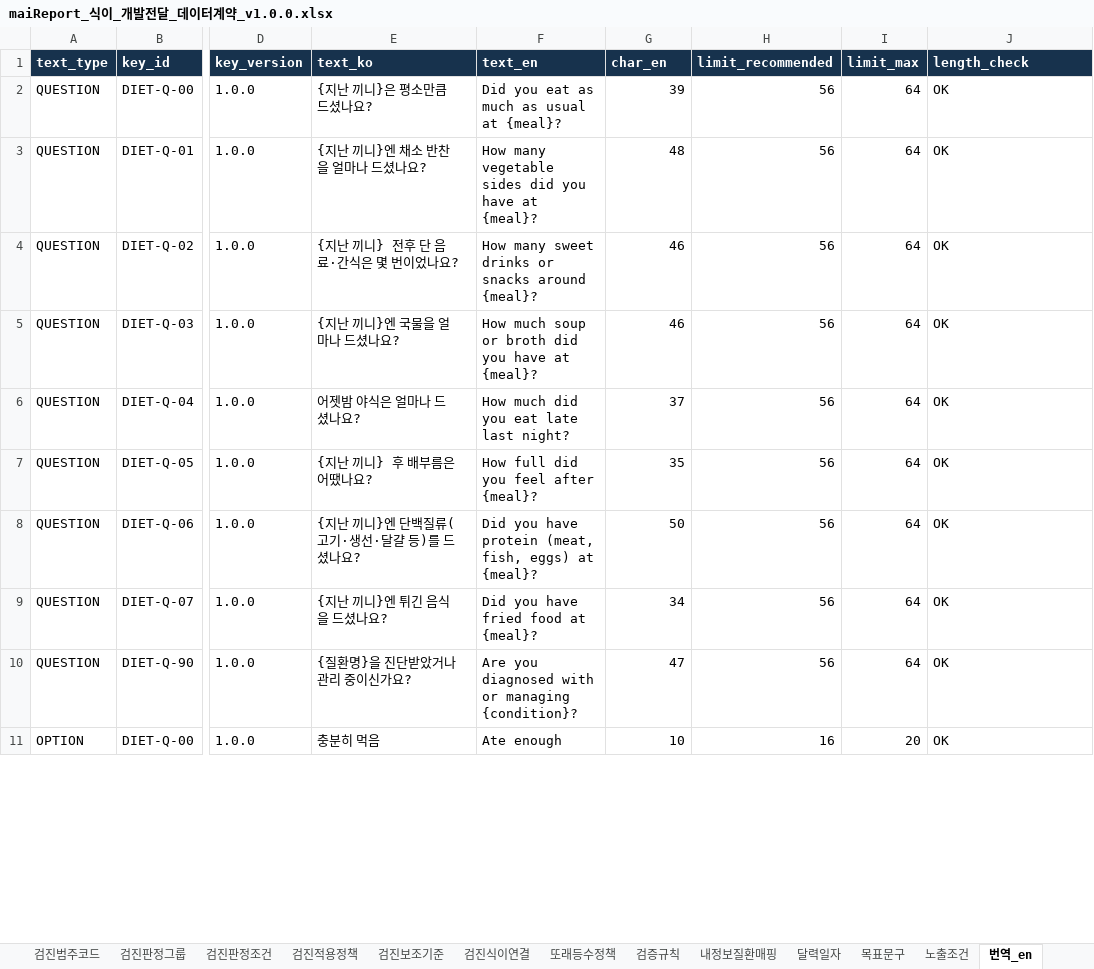
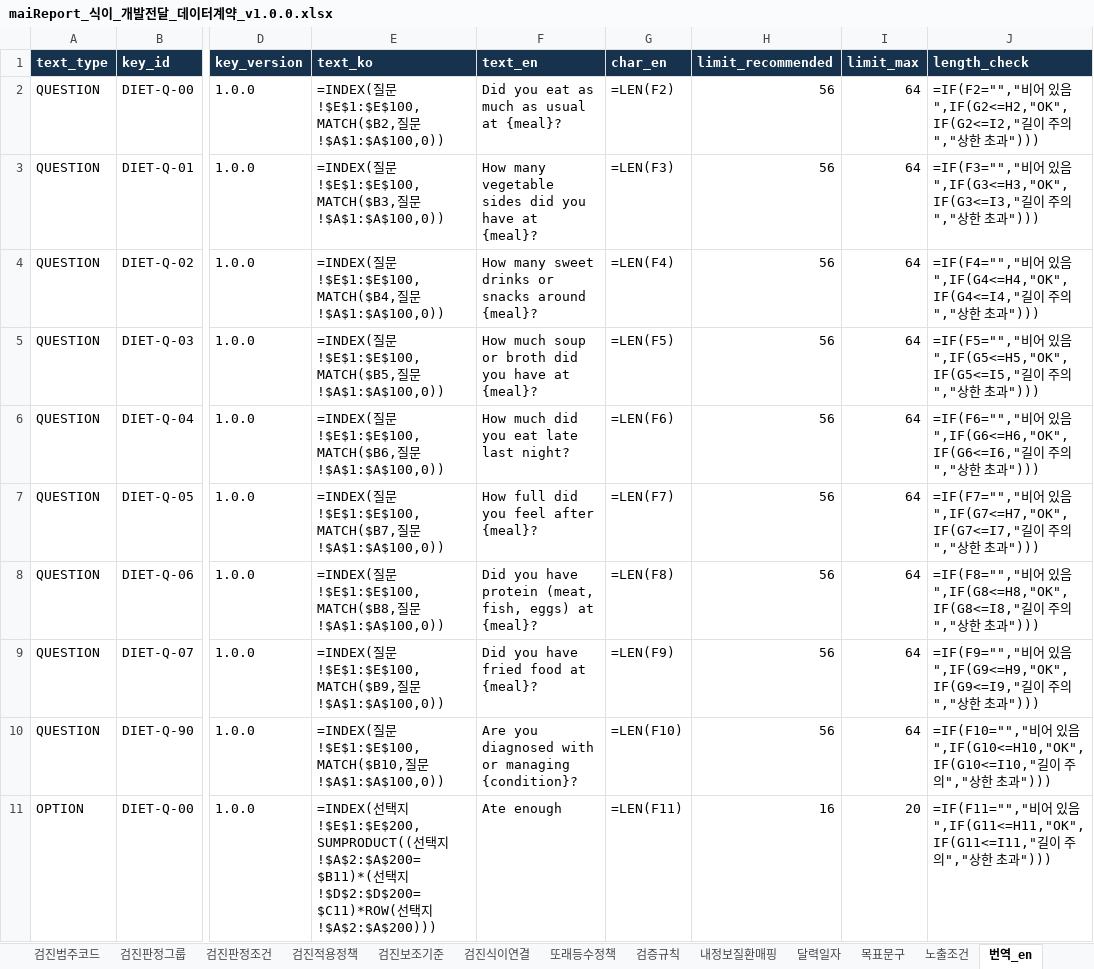
Before and after one commit to srleeinkorea/Project_maiReport, an Excel workbook: 전달/2026-10-19_연구소_식이데이터계약/maiReport_식이_개발전달_데이터계약_v1.0.0.xlsx, sheet 번역_en, drawn as a sheet; only a part is shown, gaps mark what is left out; values as stored, in another font and other column widths than the file's, no borders; formulas without a stored value are shown as written; the diff covers the shown part only; the diff names each change by its address in the sheet, - before the commit and + after, or states it on an @@ line.

```diff
--- a/전달/2026-10-19_연구소_식이데이터계약/maiReport_식이_개발전달_데이터계약_v1.0.0.xlsx (sheet 번역_en)
+++ b/전달/2026-10-19_연구소_식이데이터계약/maiReport_식이_개발전달_데이터계약_v1.0.0.xlsx (sheet 번역_en)
-E2 (text_ko): {지난 끼니}은 평소만큼 드셨나요?
+E2 (text_ko): =INDEX(질문!$E$1:$E$100,MATCH($B2,질문!$A$1:$A$100,0))
-G2 (char_en): 39
+G2 (char_en): =LEN(F2)
-J2 (length_check): OK
+J2 (length_check): =IF(F2="","비어 있음",IF(G2<=H2,"OK",IF(G2<=I2,"길이 주의","상한 초과")))
-E3 (text_ko): {지난 끼니}엔 채소 반찬을 얼마나 드셨나요?
+E3 (text_ko): =INDEX(질문!$E$1:$E$100,MATCH($B3,질문!$A$1:$A$100,0))
-G3 (char_en): 48
+G3 (char_en): =LEN(F3)
-J3 (length_check): OK
+J3 (length_check): =IF(F3="","비어 있음",IF(G3<=H3,"OK",IF(G3<=I3,"길이 주의","상한 초과")))
-E4 (text_ko): {지난 끼니} 전후 단 음료·간식은 몇 번이었나요?
+E4 (text_ko): =INDEX(질문!$E$1:$E$100,MATCH($B4,질문!$A$1:$A$100,0))
-G4 (char_en): 46
+G4 (char_en): =LEN(F4)
-J4 (length_check): OK
+J4 (length_check): =IF(F4="","비어 있음",IF(G4<=H4,"OK",IF(G4<=I4,"길이 주의","상한 초과")))
-E5 (text_ko): {지난 끼니}엔 국물을 얼마나 드셨나요?
+E5 (text_ko): =INDEX(질문!$E$1:$E$100,MATCH($B5,질문!$A$1:$A$100,0))
-G5 (char_en): 46
+G5 (char_en): =LEN(F5)
-J5 (length_check): OK
+J5 (length_check): =IF(F5="","비어 있음",IF(G5<=H5,"OK",IF(G5<=I5,"길이 주의","상한 초과")))
-E6 (text_ko): 어젯밤 야식은 얼마나 드셨나요?
+E6 (text_ko): =INDEX(질문!$E$1:$E$100,MATCH($B6,질문!$A$1:$A$100,0))
-G6 (char_en): 37
+G6 (char_en): =LEN(F6)
-J6 (length_check): OK
+J6 (length_check): =IF(F6="","비어 있음",IF(G6<=H6,"OK",IF(G6<=I6,"길이 주의","상한 초과")))
-E7 (text_ko): {지난 끼니} 후 배부름은 어땠나요?
+E7 (text_ko): =INDEX(질문!$E$1:$E$100,MATCH($B7,질문!$A$1:$A$100,0))
-G7 (char_en): 35
+G7 (char_en): =LEN(F7)
-J7 (length_check): OK
+J7 (length_check): =IF(F7="","비어 있음",IF(G7<=H7,"OK",IF(G7<=I7,"길이 주의","상한 초과")))
-E8 (text_ko): {지난 끼니}엔 단백질류(고기·생선·달걀 등)를 드셨나요?
+E8 (text_ko): =INDEX(질문!$E$1:$E$100,MATCH($B8,질문!$A$1:$A$100,0))
-G8 (char_en): 50
+G8 (char_en): =LEN(F8)
-J8 (length_check): OK
+J8 (length_check): =IF(F8="","비어 있음",IF(G8<=H8,"OK",IF(G8<=I8,"길이 주의","상한 초과")))
-E9 (text_ko): {지난 끼니}엔 튀긴 음식을 드셨나요?
+E9 (text_ko): =INDEX(질문!$E$1:$E$100,MATCH($B9,질문!$A$1:$A$100,0))
-G9 (char_en): 34
+G9 (char_en): =LEN(F9)
-J9 (length_check): OK
+J9 (length_check): =IF(F9="","비어 있음",IF(G9<=H9,"OK",IF(G9<=I9,"길이 주의","상한 초과")))
-E10 (text_ko): {질환명}을 진단받았거나 관리 중이신가요?
+E10 (text_ko): =INDEX(질문!$E$1:$E$100,MATCH($B10,질문!$A$1:$A$100,0))
-G10 (char_en): 47
+G10 (char_en): =LEN(F10)
-J10 (length_check): OK
+J10 (length_check): =IF(F10="","비어 있음",IF(G10<=H10,"OK",IF(G10<=I10,"길이 주의","상한 초과")))
-E11 (text_ko): 충분히 먹음
+E11 (text_ko): =INDEX(선택지!$E$1:$E$200,SUMPRODUCT((선택지!$A$2:$A$200=$B11)*(선택지!$D$2:$D$200=$C11)*ROW(선택지!$A$2:$A$200)))
-G11 (char_en): 10
+G11 (char_en): =LEN(F11)
-J11 (length_check): OK
+J11 (length_check): =IF(F11="","비어 있음",IF(G11<=H11,"OK",IF(G11<=I11,"길이 주의","상한 초과")))
```
Also changed, not shown: 1303 edited cells elsewhere in this sheet, sheet 안내, sheet 목표문구, sheet 구현기준, docs/엔진/식이/maiReport_식이_개발전달_데이터계약_v1.0.0.xlsx, docs/엔진/식이/maiReport_식이_의학근거대조_v1.0.0.xlsx, 19 other files.
